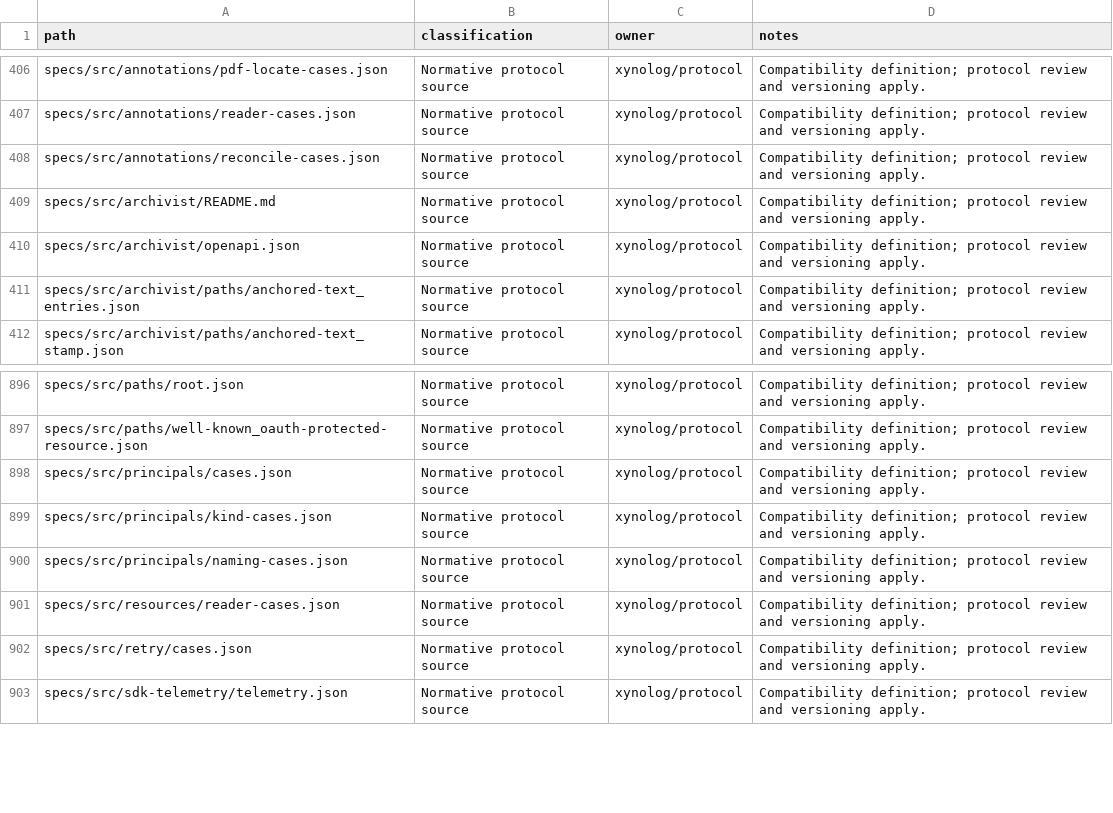
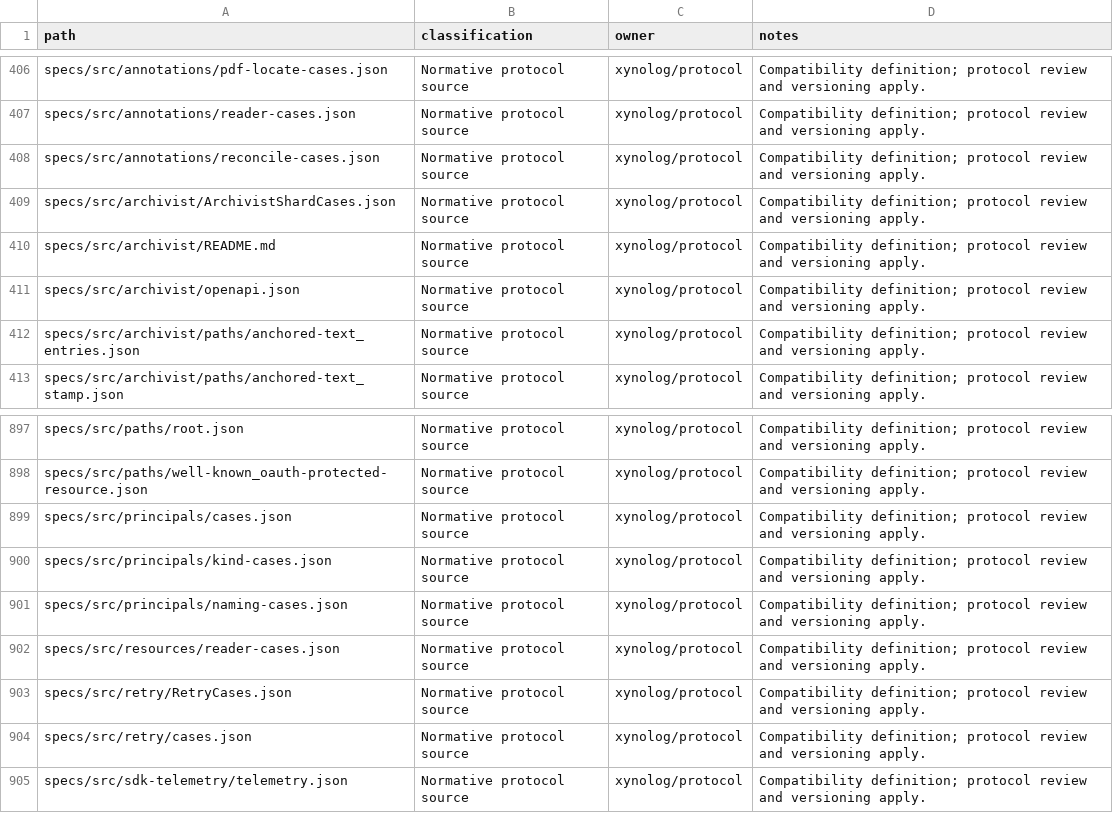
Before and after one commit to Xynoplex/protocol, a CSV file: OWNERSHIP-INVENTORY.csv, drawn as a sheet; only a part is shown, gaps mark what is left out; the diff names each change by its address in the sheet, - before the commit and + after, or states it on an @@ line.

Commit message:
The archivist and retry tables have schemas (#31)
archivist/ArchivistShardCases.json states a shard case: any key, and
a shard of two pairs of lowercase hex digits. check-archivist.mjs no
longer restates that shape; it keeps only that the table exists.

retry/RetryCases.json states the four rules as a oneOf told apart by
`rule`, each asking what its context asks: boot and job a status,
transport a status, method and key, refresh a status or none. Each
`Retry-After` row states a header and a wait, either of which is null.

The table dialect takes `"nullable": true`, as the components write a
value that may be null. A row's `why` is CaseTable's in any list a case
table states, not only in `cases`.

Signed-off-by: Adam Pingel <oss@pingel.org>

```diff
--- a/OWNERSHIP-INVENTORY.csv
+++ b/OWNERSHIP-INVENTORY.csv
+row 409: specs/src/archivist/ArchivistShardCases.json | Normative protocol source | xynolog/protocol | Compatibility definition; protocol review and versioning apply.
+row 903: specs/src/retry/RetryCases.json | Normative protocol source | xynolog/protocol | Compatibility definition; protocol review and versioning apply.
```
Also changed, not shown: 5 other files.
